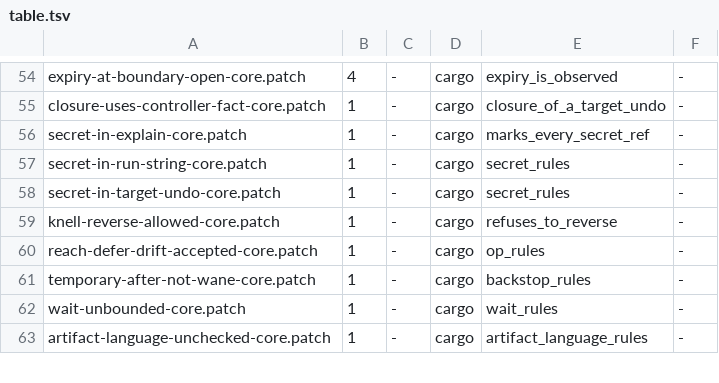
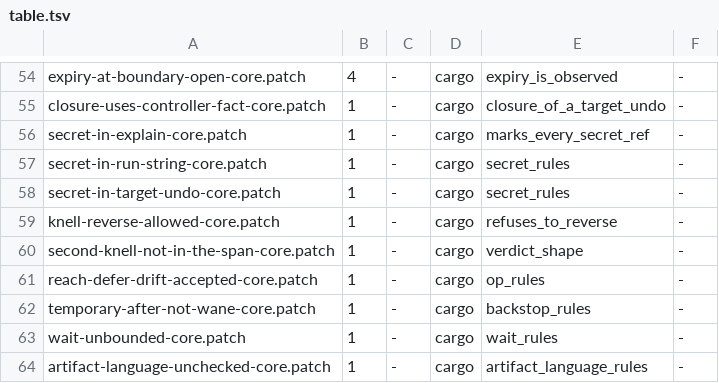
Before and after one commit to axonibyte/rescind, a TSV file: tools/rediscovery/table.tsv, drawn as a sheet; only a part is shown, gaps mark what is left out.

Commit message:
rediscovery: the row 0019's fix was supposed to ship with (0019)
a65f693 corrected `reversible_back_to` to name the LAST knell at or before the
last step, added the two-knell case to `verdict_shape`, and fixed the golden
that had frozen the wrong answer. It did not add the rediscovery row, which the
issue asked for in the same breath as the fix. For two days the project held a
protection it could not prove it had.

second-knell-not-in-the-span-core.patch restores `first_knell` at
core/src/check.rs:360. `verdict_shape` then fails with "a revert stops at the
LAST knell, not the first" -- the assertion a65f693 added, now shown to bite.

  sh tools/rediscovery/run.sh --tier 1 --row second-knell-not-in-the-span-core
  1 rediscovered, 0 not

Gate PASS, including check-patches.sh, so the patch applies to the tree as it
stands and a refactor that moves the expression will fail the gate rather than
leave the row silently stale.

The issue records how it was missed rather than apologising for it: nothing in
the gate asks whether a NEW check has a row, only that existing rows still
apply. A fix can land with its test and without the proof that the test bites.

```diff
--- a/tools/rediscovery/table.tsv
+++ b/tools/rediscovery/table.tsv
@@ -59,2 +59,3 @@ secret-in-target-undo-core.patch	1	-	cargo	secret_rules	-
 knell-reverse-allowed-core.patch	1	-	cargo	refuses_to_reverse	-
+second-knell-not-in-the-span-core.patch	1	-	cargo	verdict_shape	-
 reach-defer-drift-accepted-core.patch	1	-	cargo	op_rules	-
```
Also changed, not shown: 2 other files.
